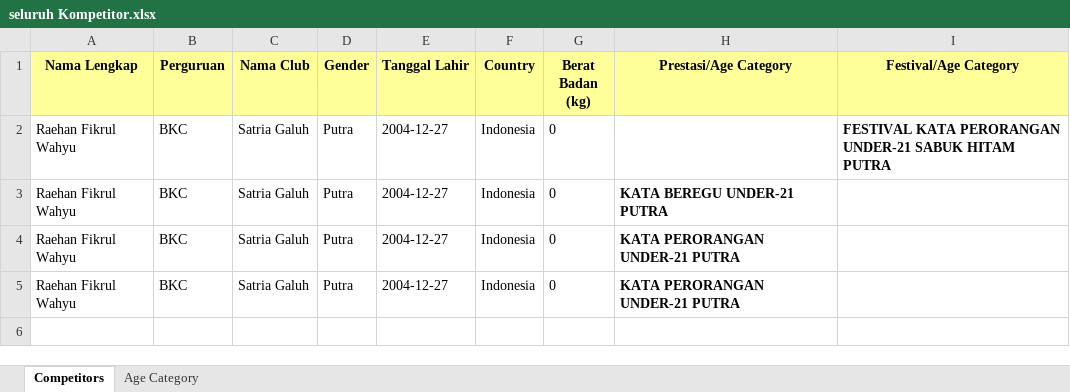
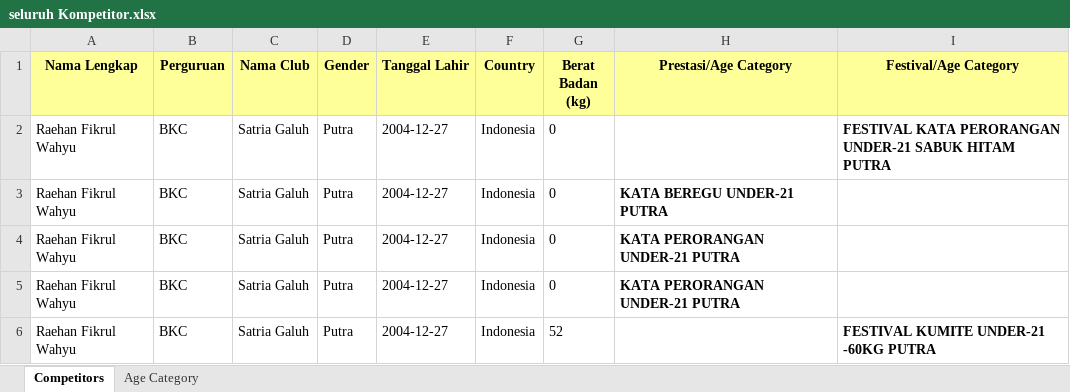
Before and after one commit to Raynz-fw/satria_galuh-sport, an Excel workbook: data/seluruh Kompetitor.xlsx, sheet Competitors, drawn as a sheet; values as stored, in another font and other column widths than the file's, no borders; the diff names each change by its address in the sheet, - before the commit and + after, or states it on an @@ line.

```diff
--- a/data/seluruh Kompetitor.xlsx (sheet Competitors)
+++ b/data/seluruh Kompetitor.xlsx (sheet Competitors)
+row 6: Raehan Fikrul Wahyu | BKC | Satria Galuh | Putra | 2004-12-27 | Indonesia | 52 |  | FESTIVAL KUMITE UNDER-21 -60KG PUTRA
```
Also changed, not shown: data/Data_Pendaftaran.xlsx, 3 other files.
